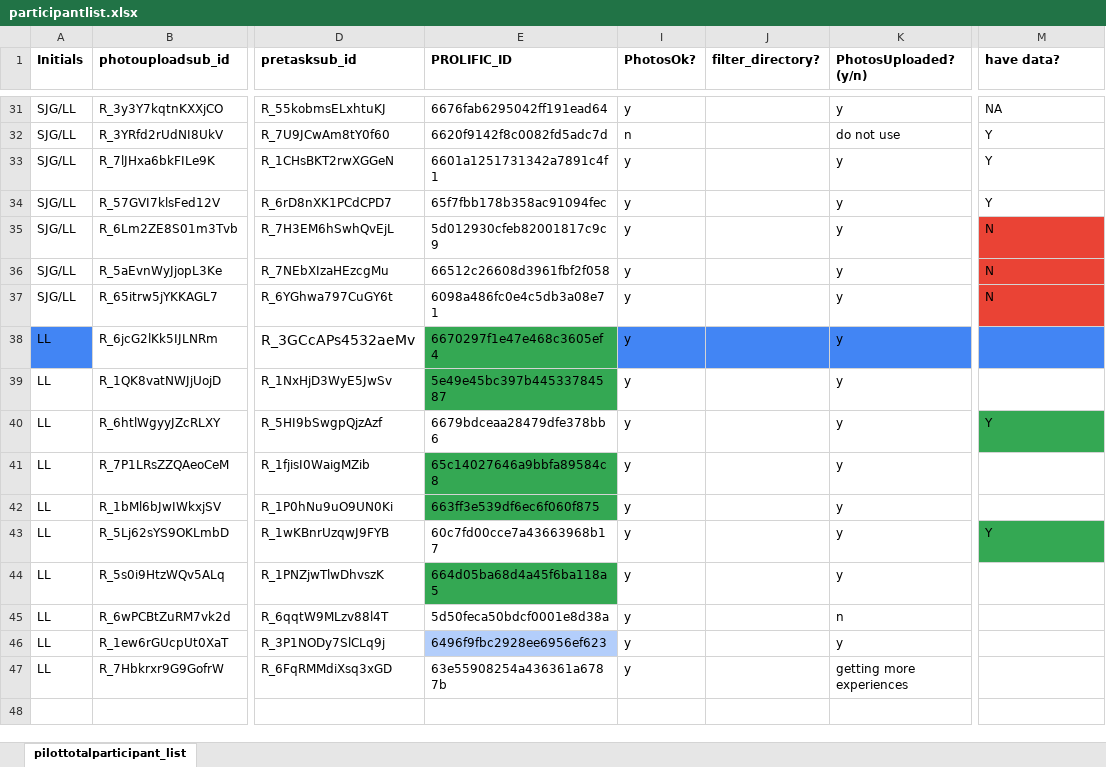
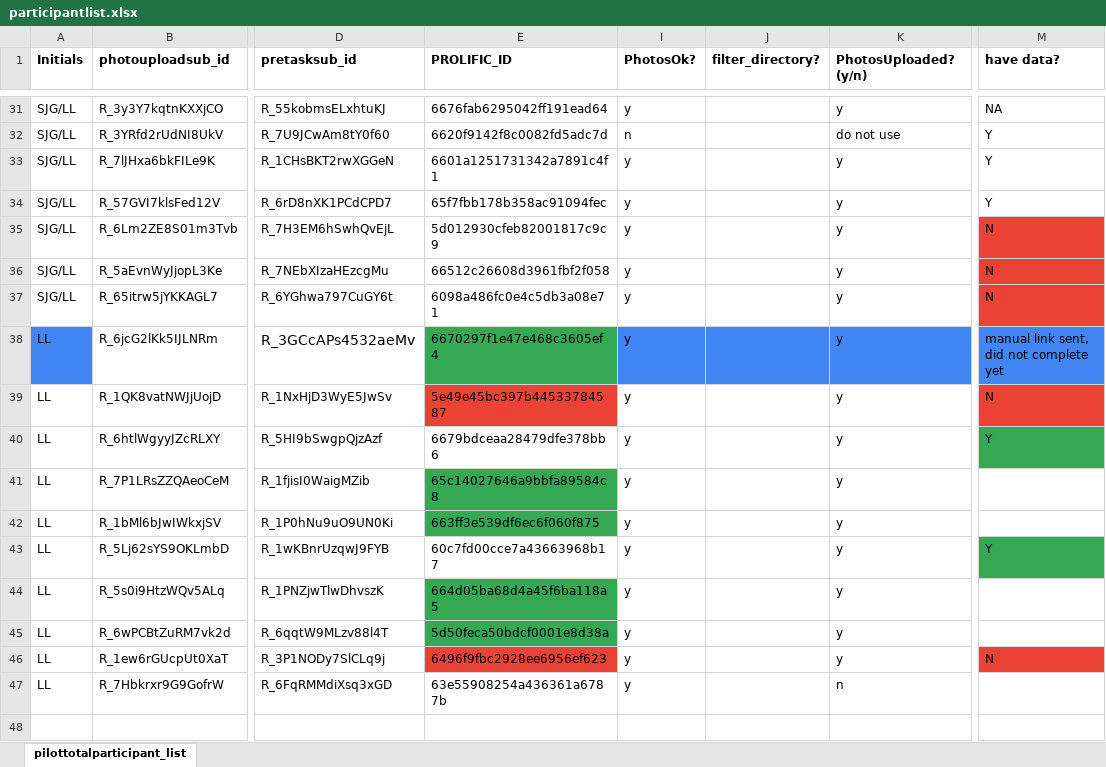
Before and after one commit to fareri-lab/WTP_Rejection_Choice_Pub, an Excel workbook: participantlist.xlsx, sheet pilottotalparticipant_list, drawn as a sheet; only a part is shown, gaps mark what is left out; values as stored, in another font and other column widths than the file's, no borders; the diff names each change by its address in the sheet, - before the commit and + after, or states it on an @@ line.

```diff
--- a/participantlist.xlsx (sheet pilottotalparticipant_list)
+++ b/participantlist.xlsx (sheet pilottotalparticipant_list)
-M38 (have data?): (empty)
+M38 (have data?): manual link sent, did not complete yet
-E39 fill: #34A853
+E39 fill: #EA4335
-M39 (have data?): (empty)
+M39 (have data?): N
-M39 fill: none
+M39 fill: #EA4335
-E45 fill: none
+E45 fill: #34A853
-K45 (PhotosUploaded? (y/n)): n
+K45 (PhotosUploaded? (y/n)): y
-E46 fill: #B3CEFB
+E46 fill: #EA4335
-M46 (have data?): (empty)
+M46 (have data?): N
-M46 fill: none
+M46 fill: #EA4335
-K47 (PhotosUploaded? (y/n)): getting more experiences
+K47 (PhotosUploaded? (y/n)): n
```
Also changed, not shown: 2 other files.
